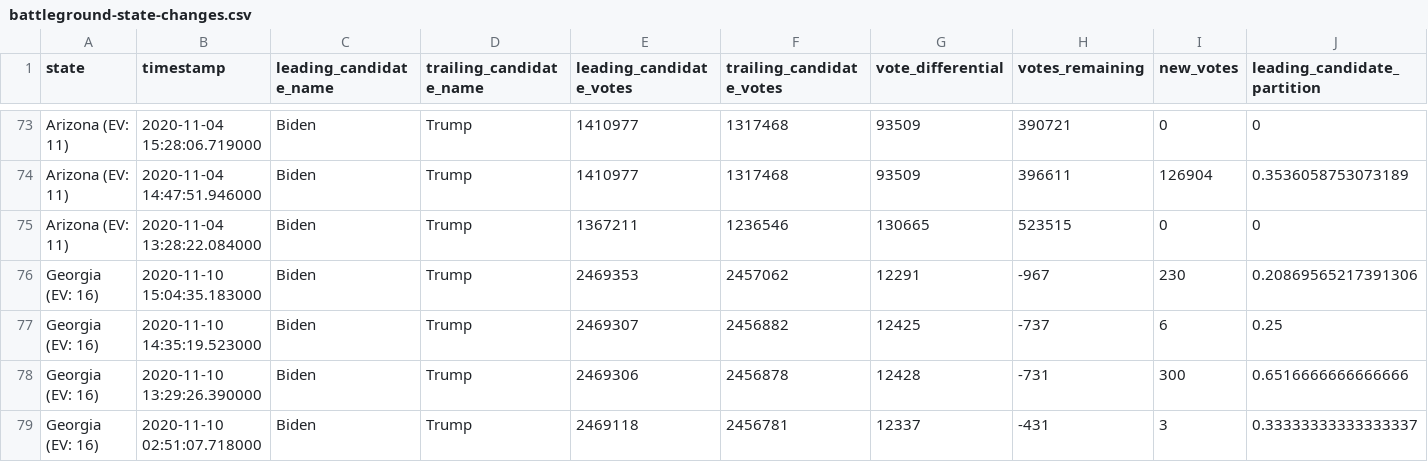
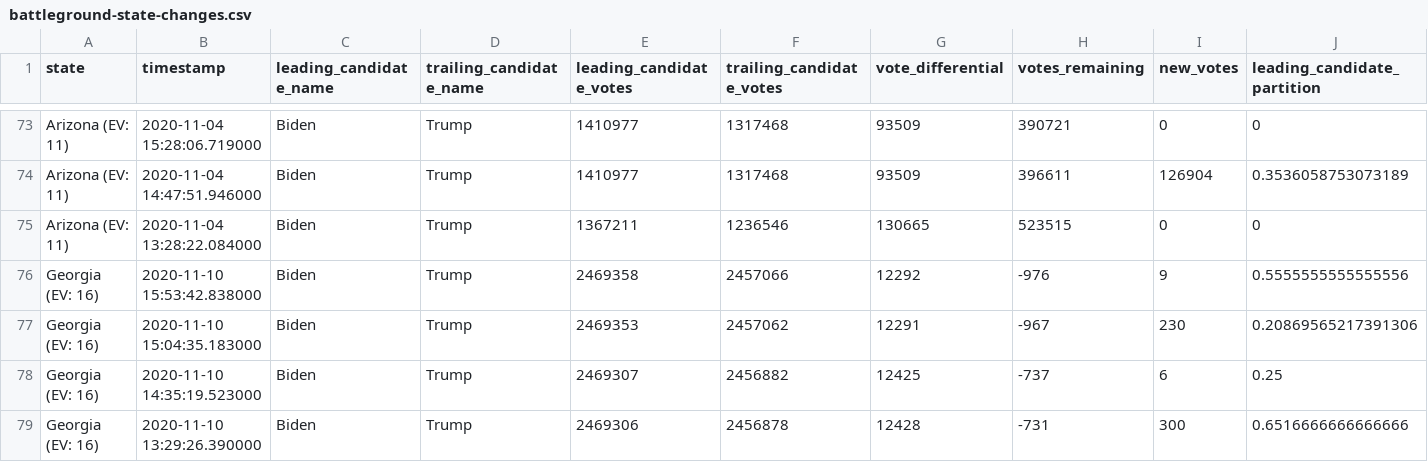
Before and after one commit to DanSimon/nyt-2020-election-scraper, a CSV file: battleground-state-changes.csv, drawn as a sheet; only a part is shown, gaps mark what is left out; the shorter side is filled out with more unchanged rows; rows hold the shown columns only; the diff names each change by its address in the sheet, - before the commit and + after, or states it on an @@ line.

```diff
--- a/battleground-state-changes.csv
+++ b/battleground-state-changes.csv
+row 76: Georgia (EV: 16) | 2020-11-10 15:53:42.838000 | Biden | Trump | 2469358 | 2457066 | 12292 | -976 | 9 | 0.5555555555555556
```
Also changed, not shown: 4 other files.
